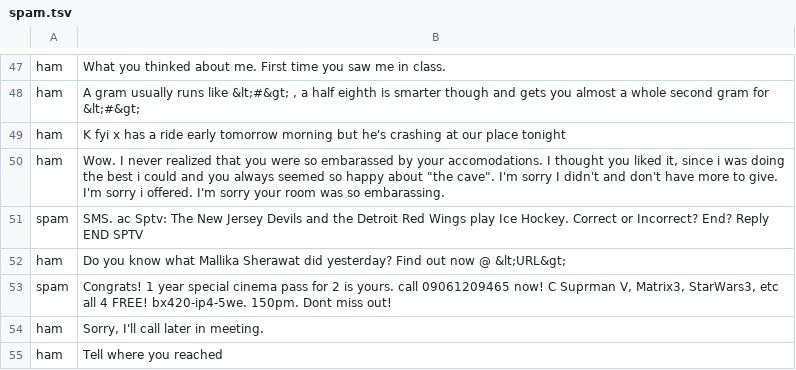
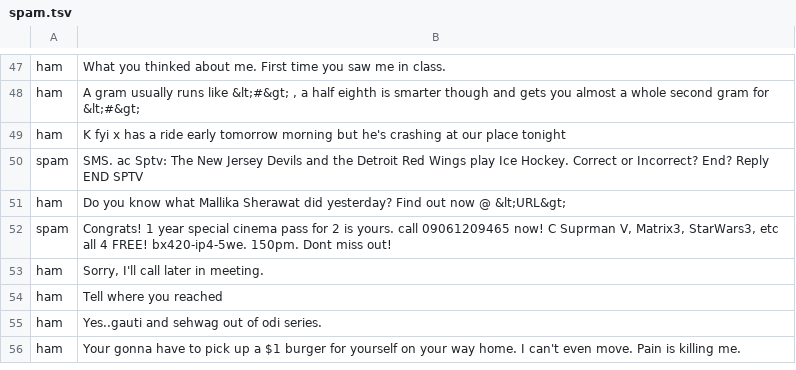
Before and after one commit to ShubhamPy/Spam-Classifier, a TSV file: spam.tsv, drawn as a sheet; only a part is shown, gaps mark what is left out; the shorter side is filled out with more unchanged rows; the diff names each change by its address in the sheet, - before the commit and + after, or states it on an @@ line.

Commit message:
Update spam.tsv

```diff
--- a/spam.tsv
+++ b/spam.tsv
-row 50: ham | Wow. I never realized that you were so embarassed by your accomodations. I thought you liked it, since i was doing the best i could and you always seemed so happy about "the cave". I'm sorry I didn't and don't have more to give. I'm sorry i offered. I'm sorry your room was so embarassing.
```
